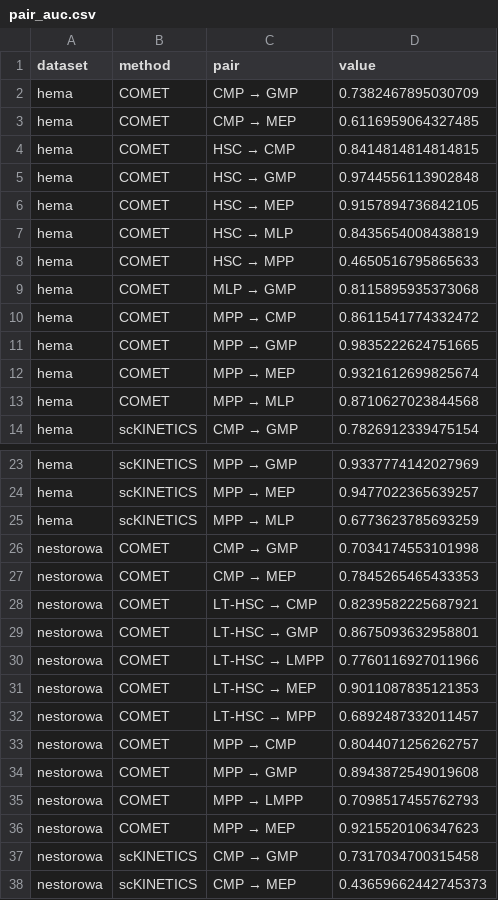
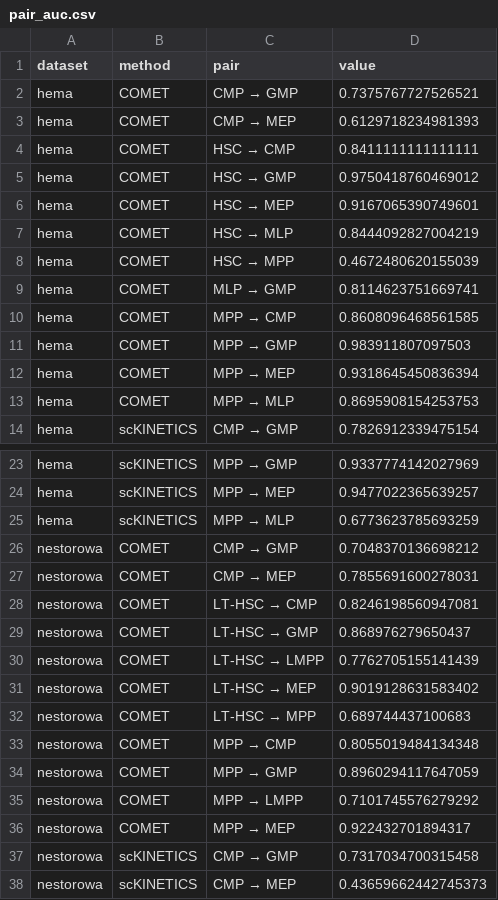
Before and after one commit to azizilab/COMET, a CSV file: figures/data/pair_auc.csv, drawn as a sheet; only a part is shown, gaps mark what is left out; the diff covers the shown part only.

```diff
--- a/figures/data/pair_auc.csv
+++ b/figures/data/pair_auc.csv
@@ -1,14 +1,14 @@
 dataset,method,pair,value
-hema,COMET,CMP → GMP,0.7382467895030709
-hema,COMET,CMP → MEP,0.6116959064327485
-hema,COMET,HSC → CMP,0.8414814814814815
-hema,COMET,HSC → GMP,0.9744556113902848
-hema,COMET,HSC → MEP,0.9157894736842105
-hema,COMET,HSC → MLP,0.8435654008438819
-hema,COMET,HSC → MPP,0.4650516795865633
-hema,COMET,MLP → GMP,0.8115895935373068
-hema,COMET,MPP → CMP,0.8611541774332472
-hema,COMET,MPP → GMP,0.9835222624751665
-hema,COMET,MPP → MEP,0.9321612699825674
-hema,COMET,MPP → MLP,0.8710627023844568
+hema,COMET,CMP → GMP,0.7375767727526521
+hema,COMET,CMP → MEP,0.6129718234981393
+hema,COMET,HSC → CMP,0.8411111111111111
+hema,COMET,HSC → GMP,0.9750418760469012
+hema,COMET,HSC → MEP,0.9167065390749601
+hema,COMET,HSC → MLP,0.8444092827004219
+hema,COMET,HSC → MPP,0.4672480620155039
+hema,COMET,MLP → GMP,0.8114623751669741
+hema,COMET,MPP → CMP,0.8608096468561585
+hema,COMET,MPP → GMP,0.983911807097503
+hema,COMET,MPP → MEP,0.9318645450836394
+hema,COMET,MPP → MLP,0.8695908154253753
 hema,scKINETICS,CMP → GMP,0.7826912339475154
@@ -25,13 +25,13 @@ hema,scKINETICS,MPP → MEP,0.9477022365639257
 hema,scKINETICS,MPP → MLP,0.6773623785693259
-nestorowa,COMET,CMP → GMP,0.7034174553101998
-nestorowa,COMET,CMP → MEP,0.7845265465433353
-nestorowa,COMET,LT-HSC → CMP,0.8239582225687921
-nestorowa,COMET,LT-HSC → GMP,0.8675093632958801
-nestorowa,COMET,LT-HSC → LMPP,0.7760116927011966
-nestorowa,COMET,LT-HSC → MEP,0.9011087835121353
-nestorowa,COMET,LT-HSC → MPP,0.6892487332011457
-nestorowa,COMET,MPP → CMP,0.8044071256262757
-nestorowa,COMET,MPP → GMP,0.8943872549019608
-nestorowa,COMET,MPP → LMPP,0.7098517455762793
-nestorowa,COMET,MPP → MEP,0.9215520106347623
+nestorowa,COMET,CMP → GMP,0.7048370136698212
+nestorowa,COMET,CMP → MEP,0.7855691600278031
+nestorowa,COMET,LT-HSC → CMP,0.8246198560947081
+nestorowa,COMET,LT-HSC → GMP,0.868976279650437
+nestorowa,COMET,LT-HSC → LMPP,0.7762705155141439
+nestorowa,COMET,LT-HSC → MEP,0.9019128631583402
+nestorowa,COMET,LT-HSC → MPP,0.689744437100683
+nestorowa,COMET,MPP → CMP,0.8055019484134348
+nestorowa,COMET,MPP → GMP,0.8960294117647059
+nestorowa,COMET,MPP → LMPP,0.7101745576279292
+nestorowa,COMET,MPP → MEP,0.922432701894317
 nestorowa,scKINETICS,CMP → GMP,0.7317034700315458
```
Also changed, not shown: 19 edited cells elsewhere in this file, figures/data/summary.csv, figures/data/transport_curves.csv, 3 other files.
